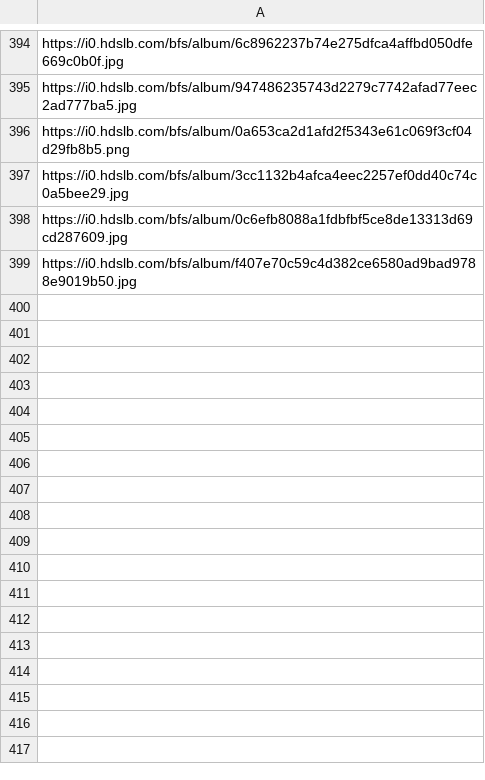
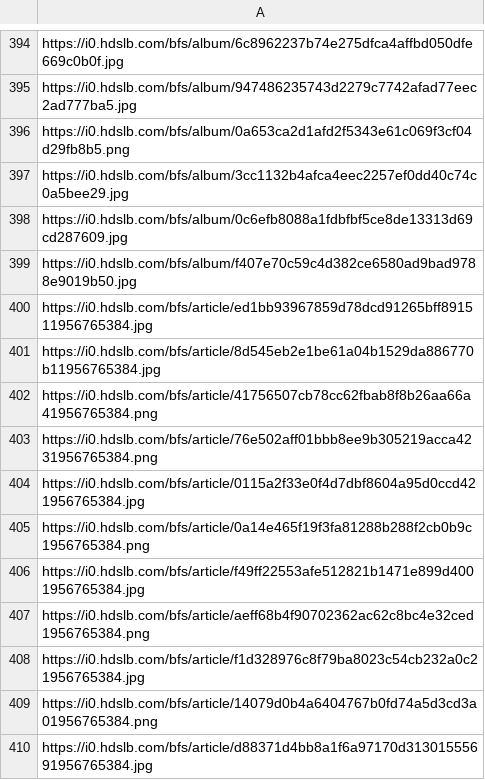
Before and after one commit to THU-Pieris/Random-Picture, a CSV file: url.csv, drawn as a sheet; only a part is shown, gaps mark what is left out.

Commit message:
Update url.csv

```diff
--- a/url.csv
+++ b/url.csv
@@ -399 +399,12 @@ https://i0.hdslb.com/bfs/album/0c6efb8088a1fdbfbf5ce8de13313d69cd287609.jpg
 https://i0.hdslb.com/bfs/album/f407e70c59c4d382ce6580ad9bad9788e9019b50.jpg
+https://i0.hdslb.com/bfs/article/ed1bb93967859d78dcd91265bff891511956765384.jpg
+https://i0.hdslb.com/bfs/article/8d545eb2e1be61a04b1529da886770b11956765384.jpg
+https://i0.hdslb.com/bfs/article/41756507cb78cc62fbab8f8b26aa66a41956765384.png
+https://i0.hdslb.com/bfs/article/76e502aff01bbb8ee9b305219acca4231956765384.png
+https://i0.hdslb.com/bfs/article/0115a2f33e0f4d7dbf8604a95d0ccd421956765384.jpg
+https://i0.hdslb.com/bfs/article/0a14e465f19f3fa81288b288f2cb0b9c1956765384.png
+https://i0.hdslb.com/bfs/article/f49ff22553afe512821b1471e899d4001956765384.jpg
+https://i0.hdslb.com/bfs/article/aeff68b4f90702362ac62c8bc4e32ced1956765384.png
+https://i0.hdslb.com/bfs/article/f1d328976c8f79ba8023c54cb232a0c21956765384.jpg
+https://i0.hdslb.com/bfs/article/14079d0b4a6404767b0fd74a5d3cd3a01956765384.png
+https://i0.hdslb.com/bfs/article/d88371d4bb8a1f6a97170d31301555691956765384.jpg
```
